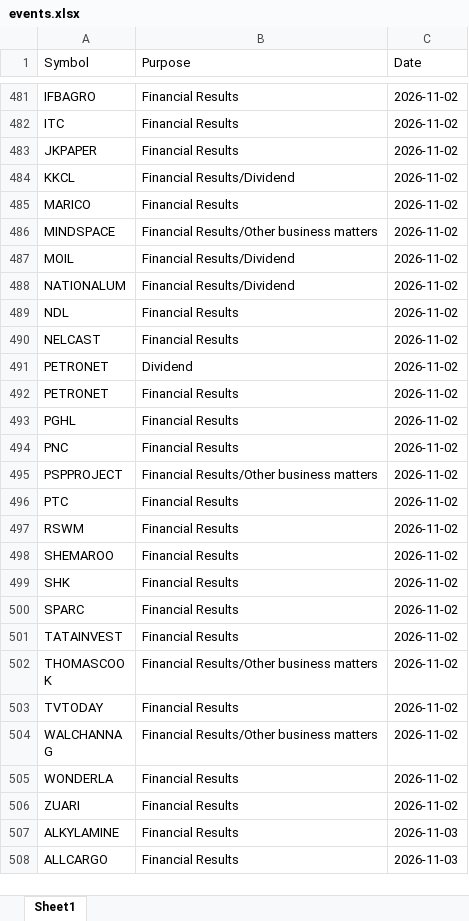
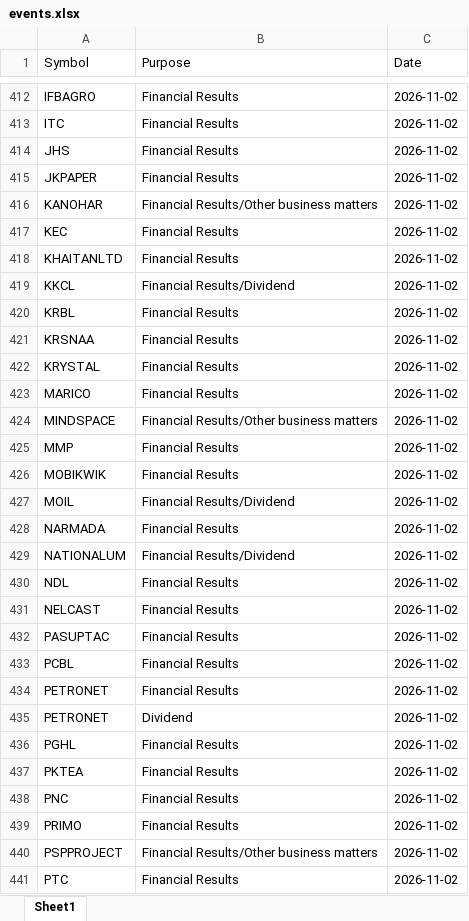
Before and after one commit to drimtiyazkhan/project-shadow, an Excel workbook: data/events.xlsx, sheet Sheet1, drawn as a sheet; only a part is shown, gaps mark what is left out; the shorter side is filled out with more unchanged rows; values as stored, in another font and other column widths than the file's, no borders; the diff covers the shown part only; the diff names each change by its address in the sheet, - before the commit and + after, or states it on an @@ line.

```diff
--- a/data/events.xlsx (sheet Sheet1)
+++ b/data/events.xlsx (sheet Sheet1)
+row 414: JHS | Financial Results | 2026-11-02
+row 416: KANOHAR | Financial Results/Other business matters | 2026-11-02
+row 417: KEC | Financial Results | 2026-11-02
+row 418: KHAITANLTD | Financial Results | 2026-11-02
+row 420: KRBL | Financial Results | 2026-11-02
+row 421: KRSNAA | Financial Results | 2026-11-02
+row 422: KRYSTAL | Financial Results | 2026-11-02
+row 425: MMP | Financial Results | 2026-11-02
+row 426: MOBIKWIK | Financial Results | 2026-11-02
+row 428: NARMADA | Financial Results | 2026-11-02
+row 432: PASUPTAC | Financial Results | 2026-11-02
+row 433: PCBL | Financial Results | 2026-11-02
@@ row 492 moved to row 434: PETRONET @@
+row 437: PKTEA | Financial Results | 2026-11-02
+row 439: PRIMO | Financial Results | 2026-11-02
```
Also changed, not shown: 181 added rows, 142 removed rows, 1 moved row and 1 edited cell elsewhere in this sheet, 1 other file.
